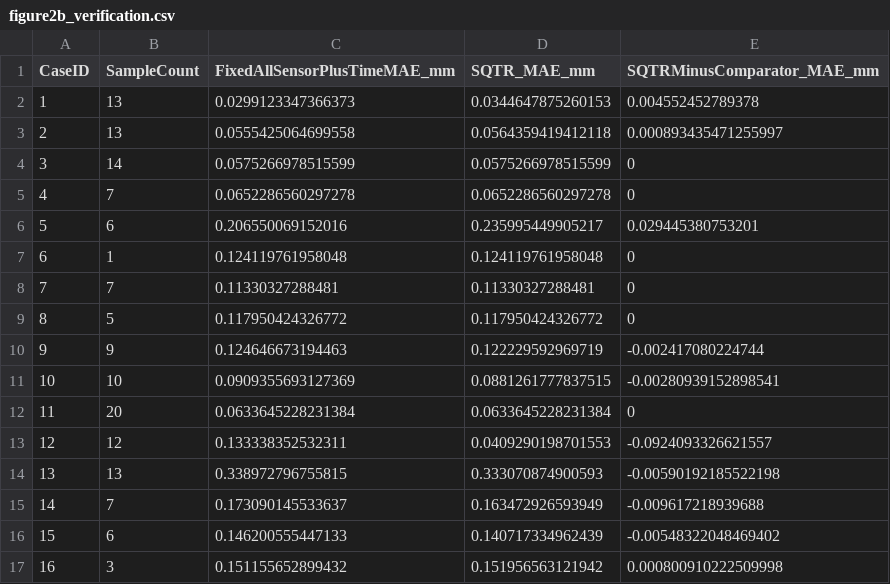
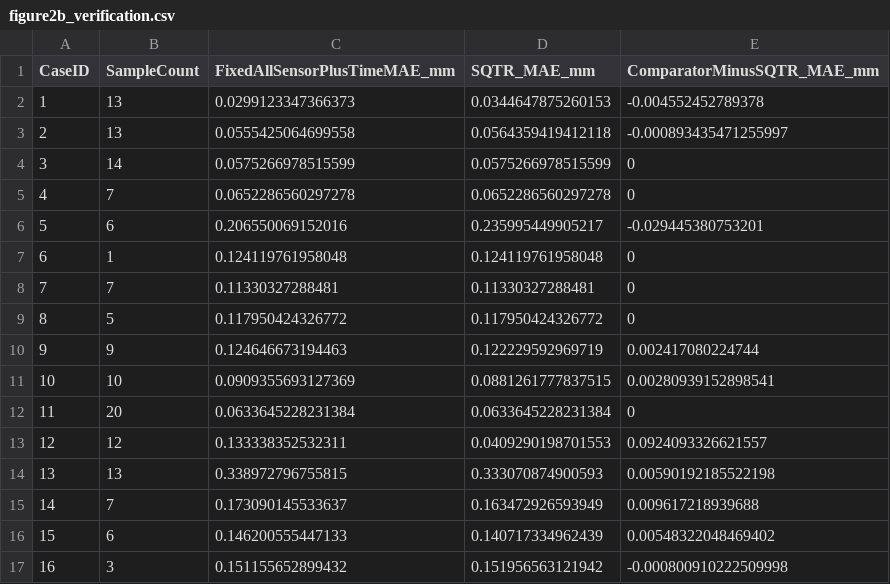
Before and after one commit to qq17596053317-ai/sqtr-tool-wear-estimation, a CSV file: audit_outputs/figure2b_verification.csv, drawn as a sheet.

```diff
--- a/audit_outputs/figure2b_verification.csv
+++ b/audit_outputs/figure2b_verification.csv
@@ -1,7 +1,7 @@
-CaseID,SampleCount,FixedAllSensorPlusTimeMAE_mm,SQTR_MAE_mm,SQTRMinusComparator_MAE_mm
-1,13,0.0299123347366373,0.0344647875260153,0.004552452789378
-2,13,0.0555425064699558,0.0564359419412118,0.000893435471255997
+CaseID,SampleCount,FixedAllSensorPlusTimeMAE_mm,SQTR_MAE_mm,ComparatorMinusSQTR_MAE_mm
+1,13,0.0299123347366373,0.0344647875260153,-0.004552452789378
+2,13,0.0555425064699558,0.0564359419412118,-0.000893435471255997
 3,14,0.0575266978515599,0.0575266978515599,0
 4,7,0.0652286560297278,0.0652286560297278,0
-5,6,0.206550069152016,0.235995449905217,0.029445380753201
+5,6,0.206550069152016,0.235995449905217,-0.029445380753201
 6,1,0.124119761958048,0.124119761958048,0
@@ -9,9 +9,9 @@ CaseID,SampleCount,FixedAllSensorPlusTimeMAE_mm,SQTR_MAE_mm,SQTRMinusComparator_
 8,5,0.117950424326772,0.117950424326772,0
-9,9,0.124646673194463,0.122229592969719,-0.002417080224744
-10,10,0.0909355693127369,0.0881261777837515,-0.00280939152898541
+9,9,0.124646673194463,0.122229592969719,0.002417080224744
+10,10,0.0909355693127369,0.0881261777837515,0.00280939152898541
 11,20,0.0633645228231384,0.0633645228231384,0
-12,12,0.133338352532311,0.0409290198701553,-0.0924093326621557
-13,13,0.338972796755815,0.333070874900593,-0.00590192185522198
-14,7,0.173090145533637,0.163472926593949,-0.009617218939688
-15,6,0.146200555447133,0.140717334962439,-0.00548322048469402
-16,3,0.151155652899432,0.151956563121942,0.000800910222509998
+12,12,0.133338352532311,0.0409290198701553,0.0924093326621557
+13,13,0.338972796755815,0.333070874900593,0.00590192185522198
+14,7,0.173090145533637,0.163472926593949,0.009617218939688
+15,6,0.146200555447133,0.140717334962439,0.00548322048469402
+16,3,0.151155652899432,0.151956563121942,-0.000800910222509998
```
Also changed, not shown: audit_outputs/key_result_ledger.csv, 17 other files.
